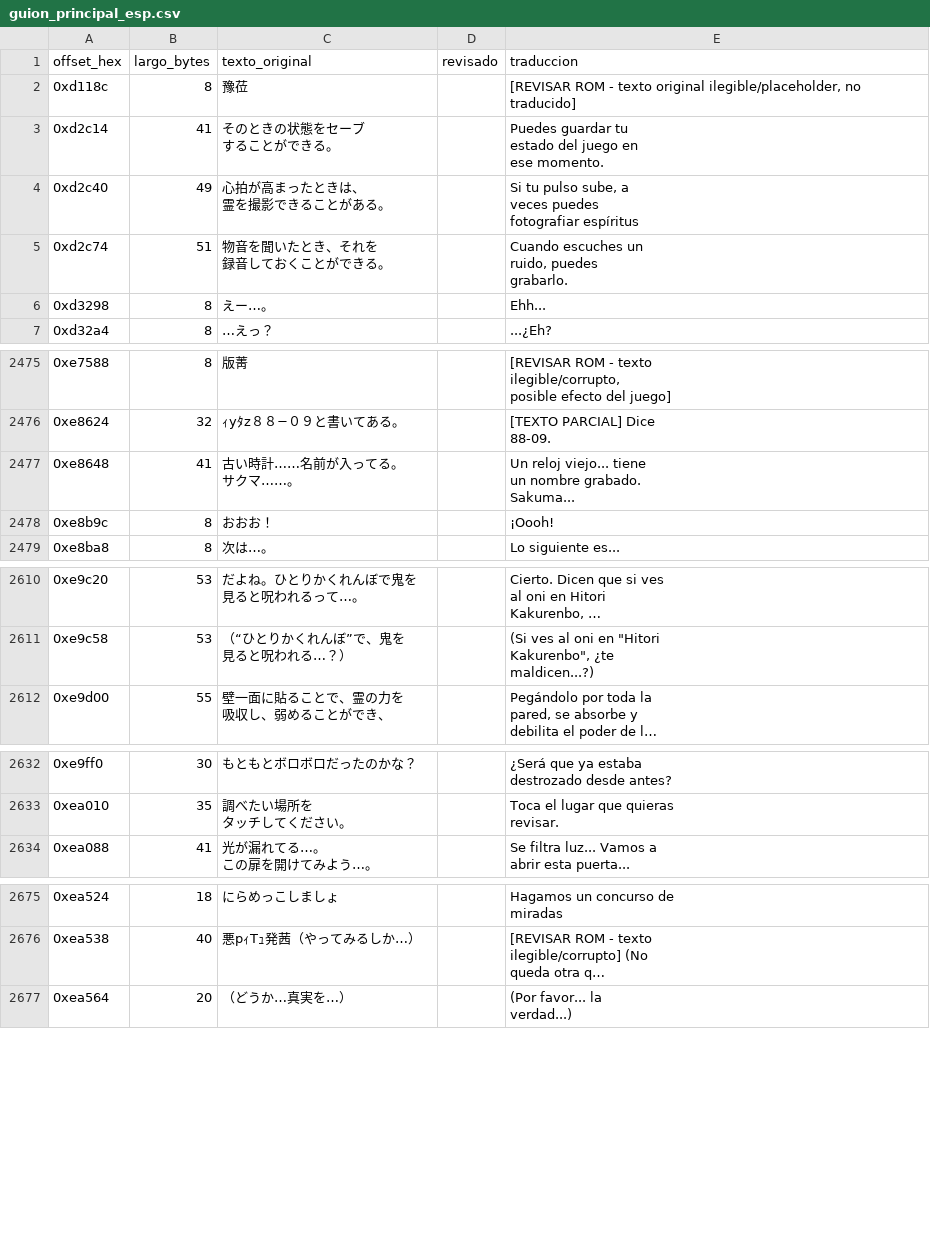
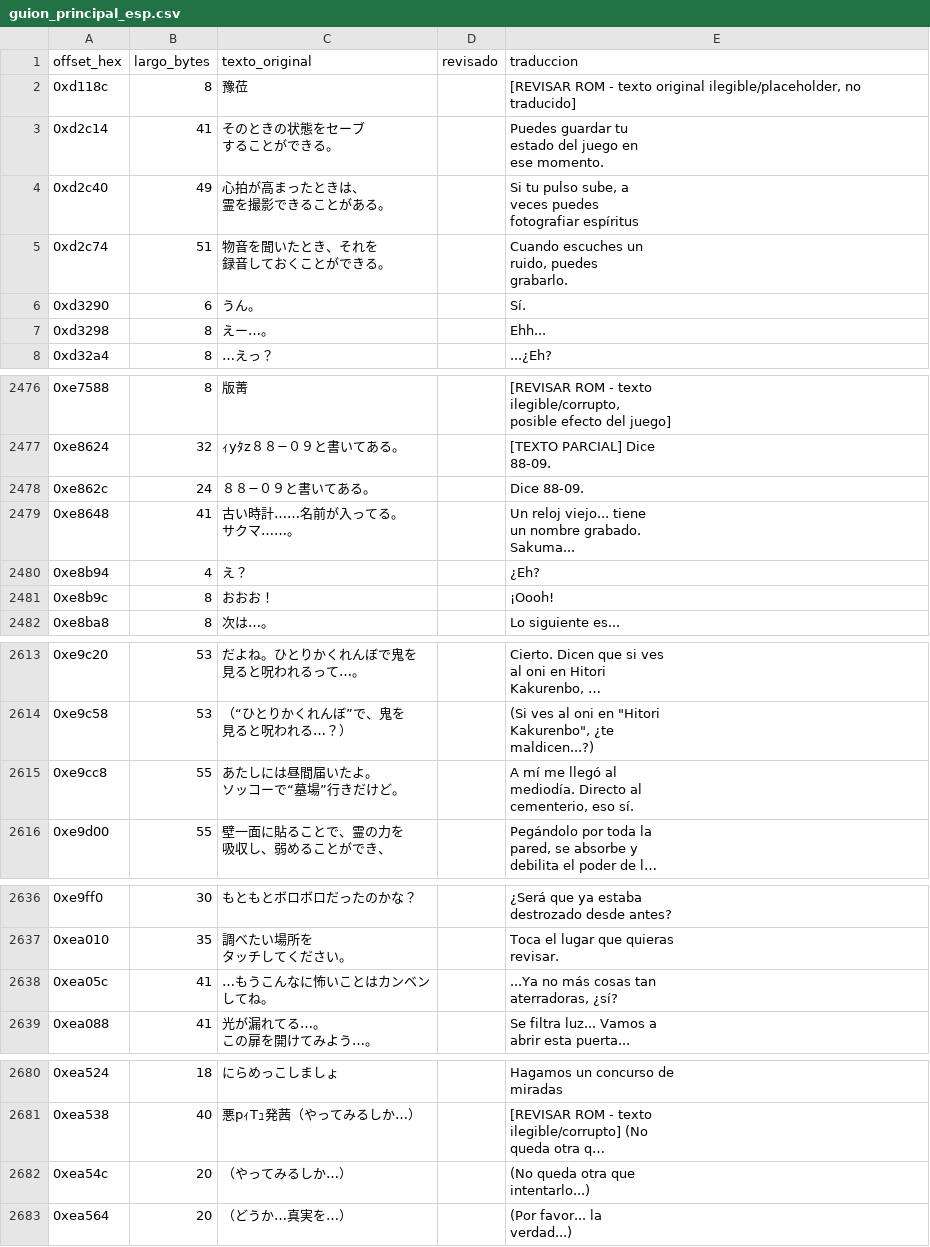
Before and after one commit to Secabel/twilight-syndrome, a CSV file: assets/csv/guion_principal_esp.csv, drawn as a sheet; only a part is shown, gaps mark what is left out; long unchanged cells end in …; ↵ is a line break in a cell; the diff covers the shown part only; the diff names each change by its address in the sheet, - before the commit and + after, or states it on an @@ line.

```diff
--- a/assets/csv/guion_principal_esp.csv
+++ b/assets/csv/guion_principal_esp.csv
+row 6: 0xd3290 | 6 | うん。 |  | Sí.
+row 2478: 0xe862c | 24 | ８８−０９と書いてある。 |  | Dice 88-09.
+row 2480: 0xe8b94 | 4 | え？ |  | ¿Eh?
+row 2615: 0xe9cc8 | 55 | あたしには昼間届いたよ。 ↵ ソッコーで“墓場”行きだけど。 |  | A mí me llegó al ↵ mediodía. Directo al ↵ cementerio, eso sí.
+row 2638: 0xea05c | 41 | …もうこんなに怖いことはカンベン ↵ してね。 |  | ...Ya no más cosas tan ↵ aterradoras, ¿sí?
+row 2682: 0xea54c | 20 | （やってみるしか…） |  | (No queda otra que ↵ intentarlo...)
```
Also changed, not shown: 1 edited cell elsewhere in this file, assets/csv/guion_principal_eng.csv.
